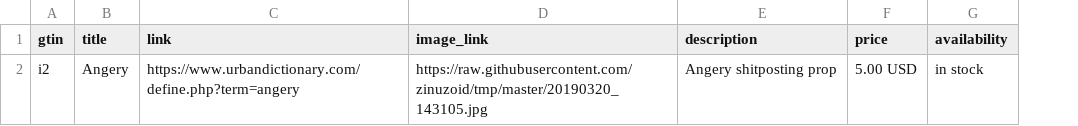
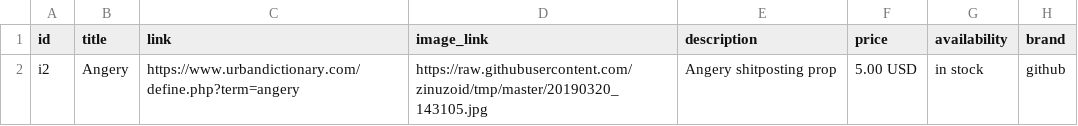
Before and after one commit to zinuzoid/tmp, a TSV file: i2_base.tsv, drawn as a sheet; the diff names each change by its address in the sheet, - before the commit and + after, or states it on an @@ line.

Commit message:
Update i2_base.tsv

```diff
--- a/i2_base.tsv
+++ b/i2_base.tsv
+column H (brand), row 2: github
-A1: gtin
+A1: id
```
